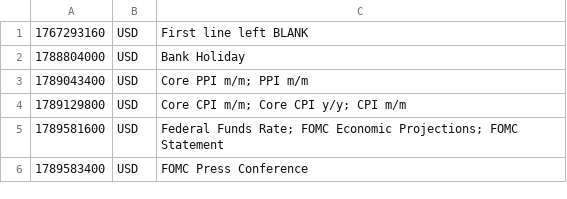
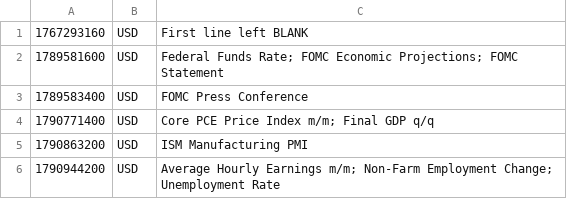
Before and after one commit to PatrickTata/HIN, a CSV file: economic_calendar.csv, drawn as a sheet.

Commit message:
Add files via upload

```diff
--- a/economic_calendar.csv
+++ b/economic_calendar.csv
@@ -1,6 +1,6 @@
 1767293160,USD,First line left BLANK
-1788804000,USD,Bank Holiday
-1789043400,USD,Core PPI m/m; PPI m/m
-1789129800,USD,Core CPI m/m; Core CPI y/y; CPI m/m
 1789581600,USD,Federal Funds Rate; FOMC Economic Projections; FOMC Statement
 1789583400,USD,FOMC Press Conference
+1790771400,USD,Core PCE Price Index m/m; Final GDP q/q
+1790863200,USD,ISM Manufacturing PMI
+1790944200,USD,Average Hourly Earnings m/m; Non-Farm Employment Change; Unemployment Rate
```
